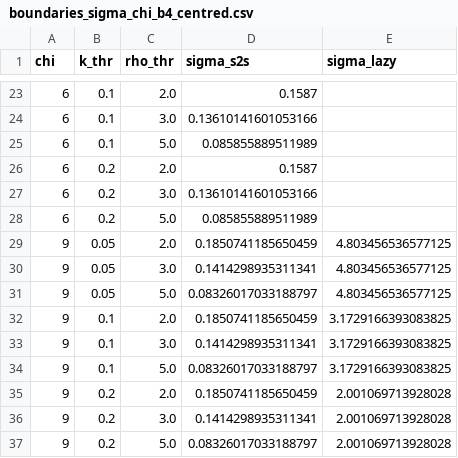
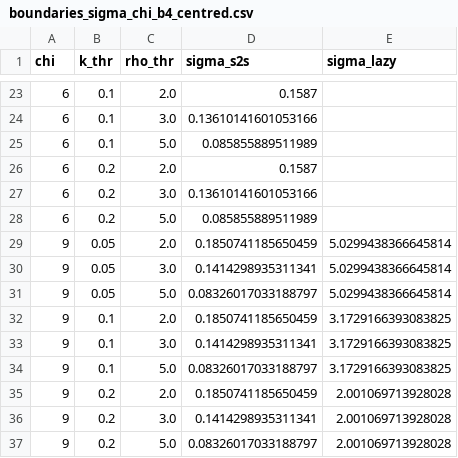
Before and after one commit to seamus-fallows/TTN-regimes, a CSV file: experiments/regime_map/results/boundaries_sigma_chi_b4_centred.csv, drawn as a sheet; only a part is shown, gaps mark what is left out.

```diff
--- a/experiments/regime_map/results/boundaries_sigma_chi_b4_centred.csv
+++ b/experiments/regime_map/results/boundaries_sigma_chi_b4_centred.csv
@@ -28,5 +28,5 @@ chi,k_thr,rho_thr,sigma_s2s,sigma_lazy
 6,0.2,5.0,0.085855889511989,
-9,0.05,2.0,0.1850741185650459,4.803456536577125
-9,0.05,3.0,0.1414298935311341,4.803456536577125
-9,0.05,5.0,0.08326017033188797,4.803456536577125
+9,0.05,2.0,0.1850741185650459,5.0299438366645814
+9,0.05,3.0,0.1414298935311341,5.0299438366645814
+9,0.05,5.0,0.08326017033188797,5.0299438366645814
 9,0.1,2.0,0.1850741185650459,3.1729166393083825
```
Also changed, not shown: experiments/regime_map/results/boundaries_sigma_chi_b4_twocopy.csv, experiments/regime_map/results/sensitivity_per_seed_sigma_chi_b4_centred.csv, 10 other files.
